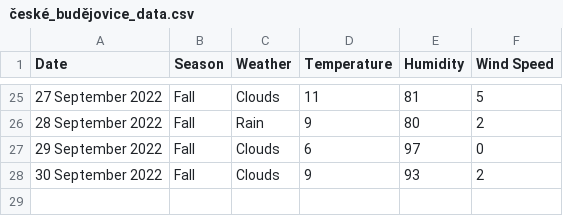
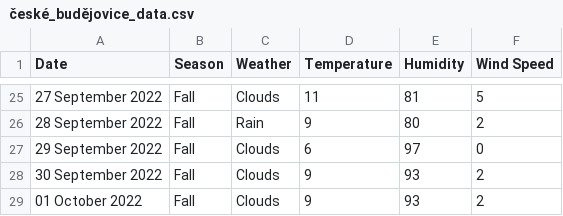
Before and after one commit to xmzboy/Async-Weather-API, a CSV file: data/české_budějovice_data.csv, drawn as a sheet; only a part is shown, gaps mark what is left out.

Commit message:
Update české_budějovice_data.csv

```diff
--- a/data/české_budějovice_data.csv
+++ b/data/české_budějovice_data.csv
@@ -28 +28,2 @@ Date;Season;Weather;Temperature;Humidity;Wind Speed
 30 September 2022;Fall;Clouds;9;93;2
+01 October 2022;Fall;Clouds;9;93;2
```
